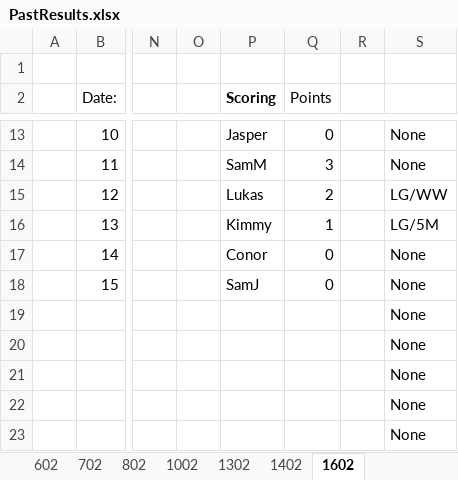
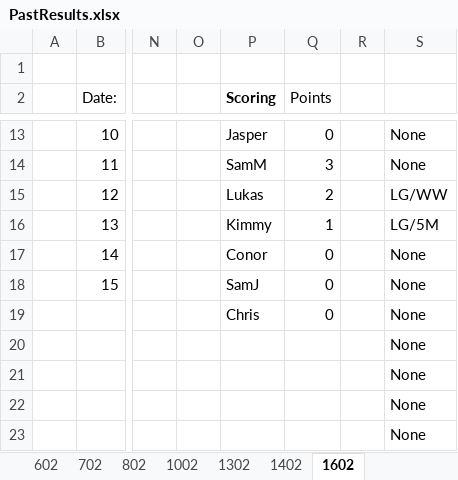
Before and after one commit to DETERMINATOR20/basketballrepo, an Excel workbook: PastResults.xlsx, sheet 1602, drawn as a sheet; only a part is shown, gaps mark what is left out; values as stored, in another font and other column widths than the file's, no borders; the diff names each change by its address in the sheet, - before the commit and + after, or states it on an @@ line.

```diff
--- a/PastResults.xlsx (sheet 1602)
+++ b/PastResults.xlsx (sheet 1602)
-P19 (Scoring): (empty)
+P19 (Scoring): Chris
-Q19 (Points): (empty)
+Q19 (Points): 0
```
Also changed, not shown: sheet Stats Global, sheet Statistics LG, formulas that keep their value, charts or pictures, 1 other file.
